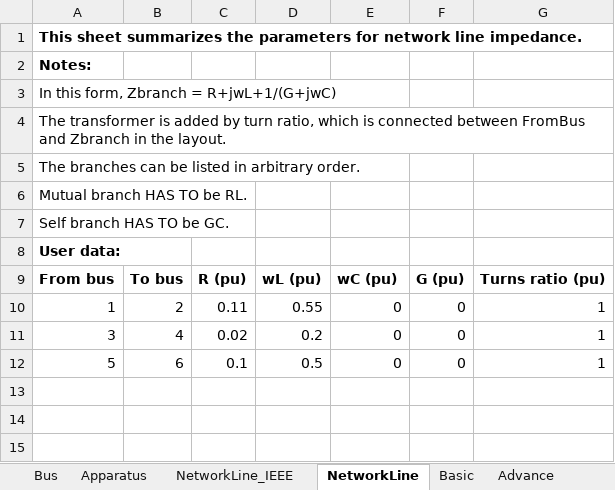
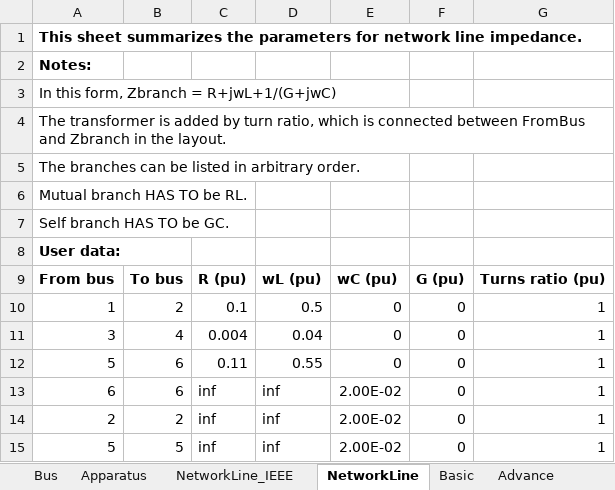
Before and after one commit to Twi11ght/Simplus-Grid-Tool, an Excel workbook: Examples/HybridPowerSystem/HVDC_4Bus/FFL_HVDC_4Bus_test.xlsx, sheet NetworkLine, drawn as a sheet; values as stored, in another font and other column widths than the file's, no borders; the diff names each change by its address in the sheet, - before the commit and + after, or states it on an @@ line.

```diff
--- a/Examples/HybridPowerSystem/HVDC_4Bus/FFL_HVDC_4Bus_test.xlsx (sheet NetworkLine)
+++ b/Examples/HybridPowerSystem/HVDC_4Bus/FFL_HVDC_4Bus_test.xlsx (sheet NetworkLine)
-C10: 0.11
+C10: 0.1
-D10: 0.55
+D10: 0.5
-C11: 0.02
+C11: 0.004
-D11: 0.2
+D11: 0.04
-C12: 0.1
+C12: 0.11
-D12: 0.5
+D12: 0.55
+row 13: 6 | 6 | inf | inf | 2.00E-02 | 0 | 1
+row 14: 2 | 2 | inf | inf | 2.00E-02 | 0 | 1
+row 15: 5 | 5 | inf | inf | 2.00E-02 | 0 | 1
```
Also changed, not shown: sheet Apparatus, sheet Bus, sheet Advance, 38 other files.
